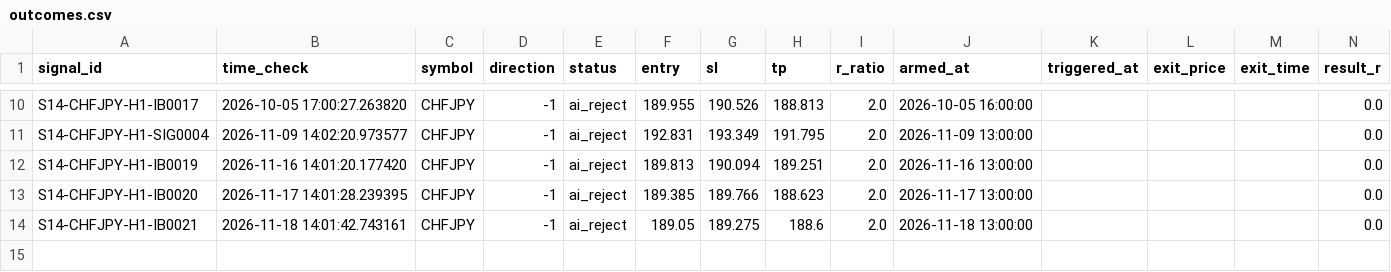
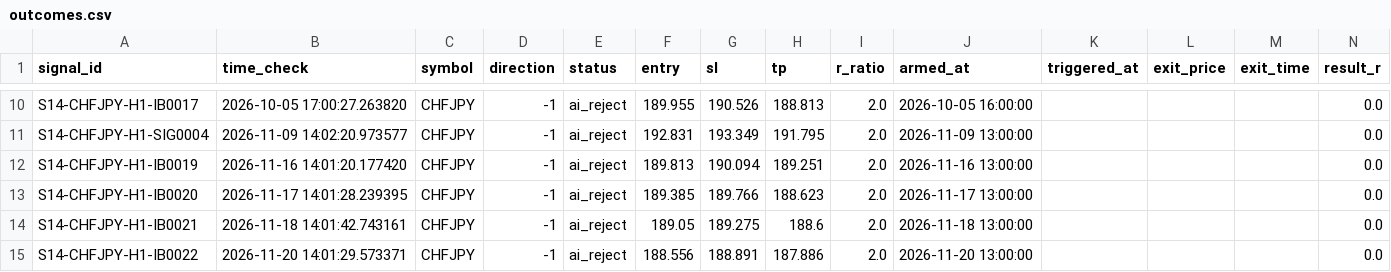
Before and after one commit to alexandrutarnicer-ai/trading-bot, a CSV file: data/live_signals/session14/outcomes.csv, drawn as a sheet; only a part is shown, gaps mark what is left out; rows hold the shown columns only; the diff names each change by its address in the sheet, - before the commit and + after, or states it on an @@ line.

```diff
--- a/data/live_signals/session14/outcomes.csv
+++ b/data/live_signals/session14/outcomes.csv
+row 15: S14-CHFJPY-H1-IB0022 | 2026-11-20 14:01:29.573371 | CHFJPY | -1 | ai_reject | 188.556 | 188.891 | 187.886 | 2.0 | 2026-11-20 13:00:00 |  |  |  | 0.0
```
Also changed, not shown: data/live_signals/session14/signals.csv, data/live_signals/session18/outcomes.csv, 11 other files.
